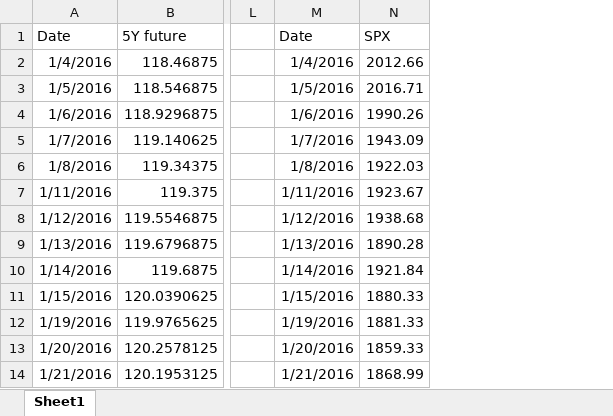
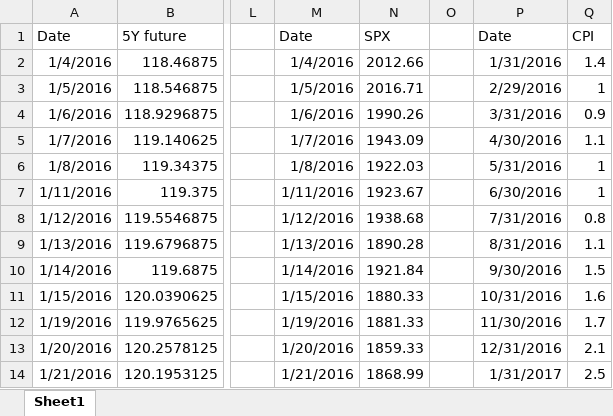
Before and after one commit to SherlockZhang/US_treasury_market_making, an Excel workbook: US_future_data.xlsx, sheet Sheet1, drawn as a sheet; only a part is shown, gaps mark what is left out; values as stored, in another font and other column widths than the file's, no borders; the diff names each change by its address in the sheet, - before the commit and + after, or states it on an @@ line.

```diff
--- a/US_future_data.xlsx (sheet Sheet1)
+++ b/US_future_data.xlsx (sheet Sheet1)
+column O, empty
+column P, rows 1-14: Date | 1/31/2016 | 2/29/2016 | 3/31/2016 | 4/30/2016 | 5/31/2016 | 6/30/2016 | 7/31/2016 | 8/31/2016 | 9/30/2016 | 10/31/2016 | 11/30/2016 | 12/31/2016 | 1/31/2017
+column Q, rows 1-14: CPI | 1.4 | 1 | 0.9 | 1.1 | 1 | 1 | 0.8 | 1.1 | 1.5 | 1.6 | 1.7 | 2.1 | 2.5
```
Also changed, not shown: 21 other files.
